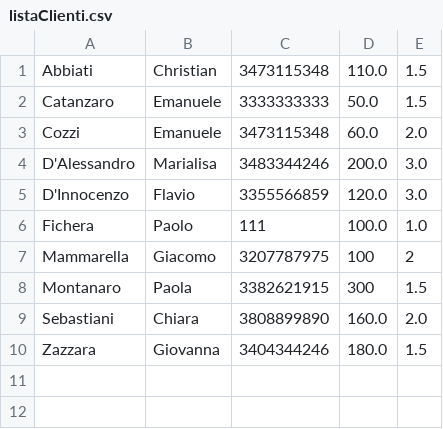
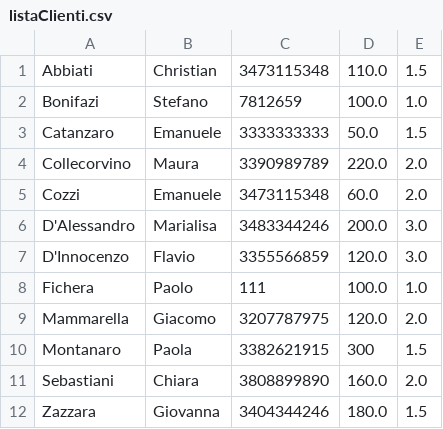
Before and after one commit to giacu92/TesinaEDIM, a CSV file: data/listaClienti.csv, drawn as a sheet.

```diff
--- a/data/listaClienti.csv
+++ b/data/listaClienti.csv
@@ -1,3 +1,5 @@
 Abbiati,Christian,3473115348,110.0,1.5
+Bonifazi,Stefano,7812659,100.0,1.0
 Catanzaro,Emanuele,3333333333,50.0,1.5
+Collecorvino,Maura,3390989789,220.0,2.0
 Cozzi,Emanuele,3473115348,60.0,2.0
@@ -6,3 +8,3 @@ D'Innocenzo,Flavio,3355566859,120.0,3.0
 Fichera,Paolo,111,100.0,1.0
-Mammarella,Giacomo,3207787975,100,2
+Mammarella,Giacomo,3207787975,120.0,2.0
 Montanaro,Paola,3382621915,300,1.5
```
Also changed, not shown: 6 other files.
